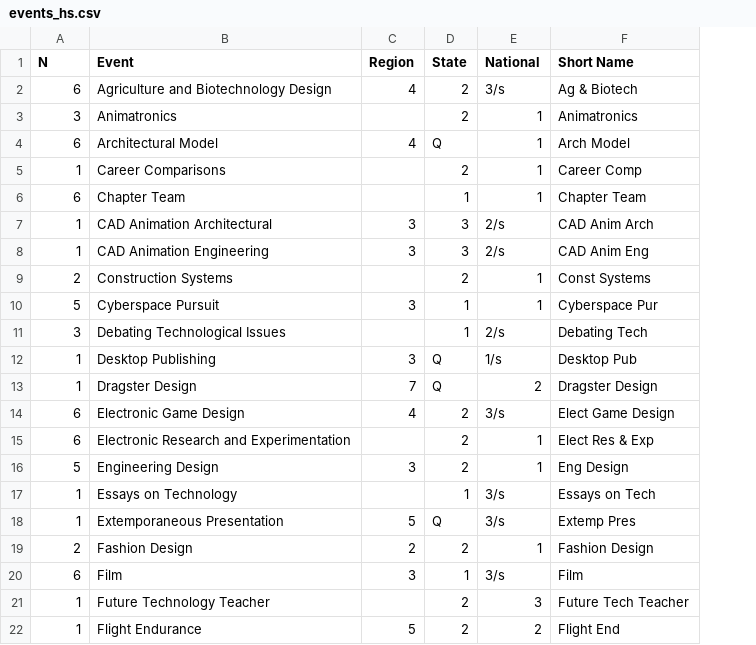
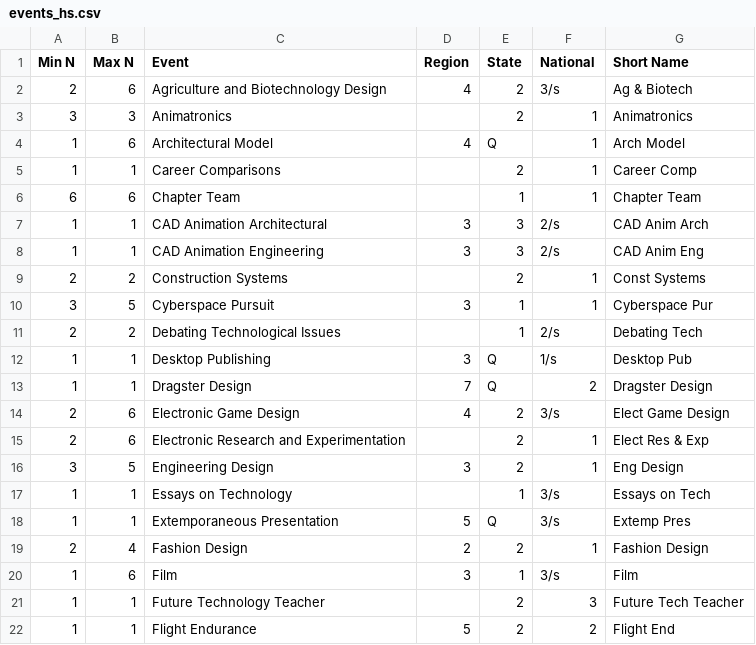
Before and after one commit to pindia/tsaevents, a CSV file: events/events_hs.csv, drawn as a sheet; only a part is shown; addresses are those after the commit; the diff names each change by its address in the sheet, - before the commit and + after, or states it on an @@ line.

```diff
--- a/events/events_hs.csv
+++ b/events/events_hs.csv
+column A (Min N), rows 2-22: 2 | 3 | 1 | 1 | 6 | 1 | 1 | 2 | 3 | 2 | 1 | 1 | 2 | 2 | 3 | 1 | 1 | 2 | 1 | 1 | 1
-B1: N
+B1: Max N
-B11 (Max N): 3
+B11 (Max N): 2
-B19 (Max N): 2
+B19 (Max N): 4
```
Also changed, not shown: 20 other files.
